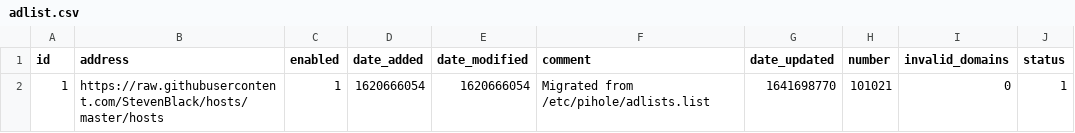
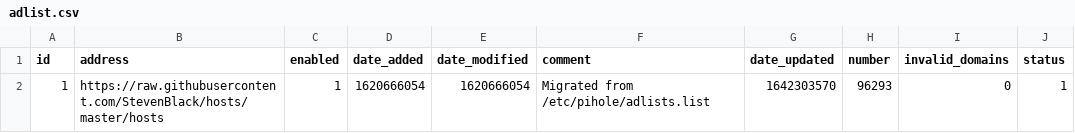
Before and after one commit to johannagnarsson/my-pihole-lists, a CSV file: adlist.csv, drawn as a sheet.

Commit message:
Updated January 16, 2022  7:00am

```diff
--- a/adlist.csv
+++ b/adlist.csv
@@ -1,2 +1,2 @@
 id,address,enabled,date_added,date_modified,comment,date_updated,number,invalid_domains,status
-1,https://raw.githubusercontent.com/StevenBlack/hosts/master/hosts,1,1620666054,1620666054,"Migrated from /etc/pihole/adlists.list",1641698770,101021,0,1
+1,https://raw.githubusercontent.com/StevenBlack/hosts/master/hosts,1,1620666054,1620666054,"Migrated from /etc/pihole/adlists.list",1642303570,96293,0,1
```
